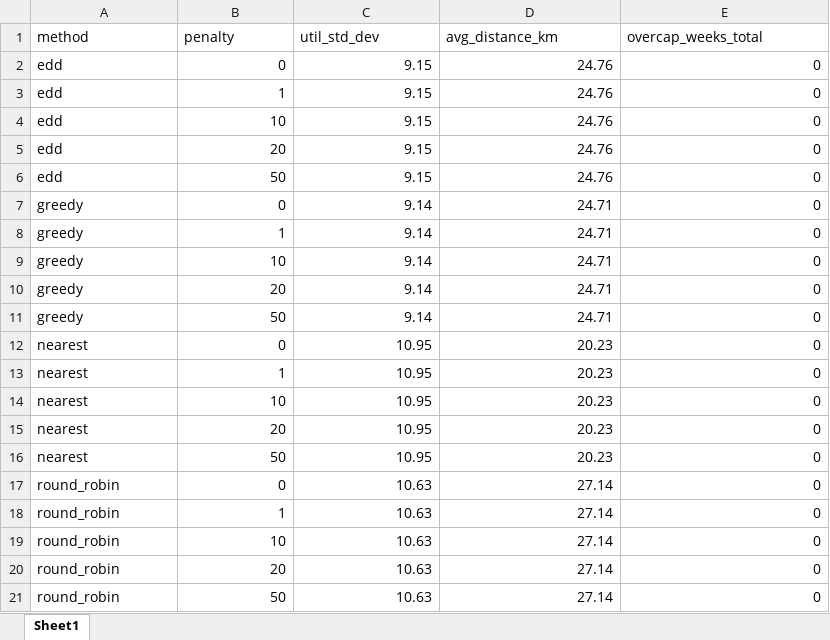
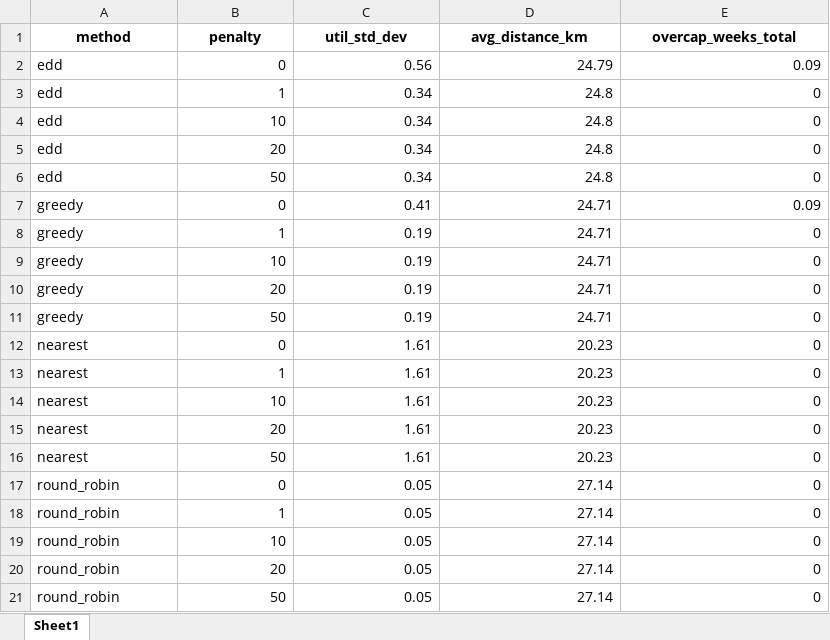
Before and after one commit to annehoogeveen1-ux/Planning-Scheduling, an Excel workbook: Sensitivity_Output/Sensitivity_Penalty.xlsx, sheet Sheet1, drawn as a sheet; values as stored, in another font and other column widths than the file's, no borders; the diff names each change by its address in the sheet, - before the commit and + after, or states it on an @@ line.

```diff
--- a/Sensitivity_Output/Sensitivity_Penalty.xlsx (sheet Sheet1)
+++ b/Sensitivity_Output/Sensitivity_Penalty.xlsx (sheet Sheet1)
@@ A1:E1 bold: off → on, alignment: left → center @@
-C2 (util_std_dev): 9.15
+C2 (util_std_dev): 0.56
-D2 (avg_distance_km): 24.76
+D2 (avg_distance_km): 24.79
-E2 (overcap_weeks_total): 0
+E2 (overcap_weeks_total): 0.09
-C3:C6 (util_std_dev): 9.15
+C3:C6 (util_std_dev): 0.34
-D3:D6 (avg_distance_km): 24.76
+D3:D6 (avg_distance_km): 24.8
-C7 (util_std_dev): 9.14
+C7 (util_std_dev): 0.41
-E7 (overcap_weeks_total): 0
+E7 (overcap_weeks_total): 0.09
-C8:C11 (util_std_dev): 9.14
+C8:C11 (util_std_dev): 0.19
-C12:C16 (util_std_dev): 10.95
+C12:C16 (util_std_dev): 1.61
-C17:C21 (util_std_dev): 10.63
+C17:C21 (util_std_dev): 0.05
```
Also changed, not shown: Provider_Stress_Output/Provider_Stress_Results.xlsx, Provider_Stress_Output/Summary_By_Scenario.xlsx, 13 other files.
